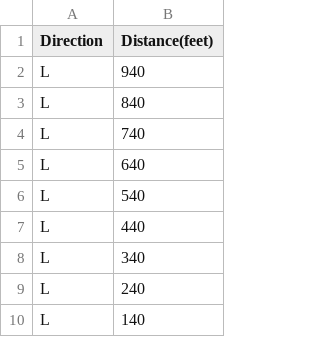
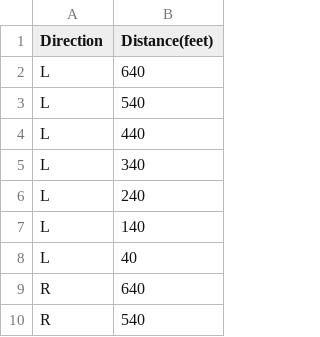
Before and after one commit to GuidanceOfficial/guidance, a CSV file: data/dummy_travel_data.csv, drawn as a sheet; only a part is shown; the shorter side is filled out with more unchanged rows.

```diff
--- a/data/dummy_travel_data.csv
+++ b/data/dummy_travel_data.csv
@@ -1,5 +1,2 @@
 Direction,Distance(feet)
-L,940
-L,840
-L,740
 L,640
```
Also changed, not shown: 4 other files.
